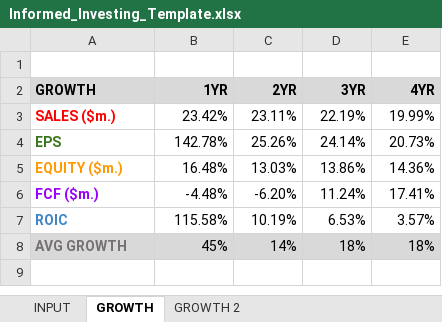
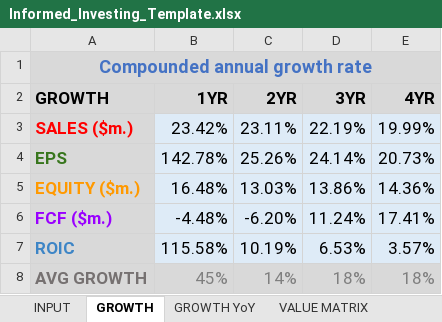
Before and after one commit to asish012/stock_analysis, an Excel workbook: analytics/Informed_Investing_Template.xlsx, sheet GROWTH, drawn as a sheet; values as stored, in another font and other column widths than the file's, no borders; charts and pictures not drawn; the diff names each change by its address in the sheet, - before the commit and + after, or states it on an @@ line.

Commit message:
value matrix added

```diff
--- a/analytics/Informed_Investing_Template.xlsx (sheet GROWTH)
+++ b/analytics/Informed_Investing_Template.xlsx (sheet GROWTH)
-sheet tab: GROWTH 2
+sheet tab: GROWTH YoY
+sheet tab: VALUE MATRIX
-A1 (GROWTH): (empty)
+A1 (GROWTH): Compounded annual growth rate
-A1:E1 fill: none
+A1:E1 fill: #D9D9D9
+A1:E1 merged
@@ A2:E8 text size: larger @@
-A3:A7 fill: none
+A3:A7 fill: #D9D9D9
-B3:E7 fill: none
+B3:E7 fill: #DEEBF7
-B8:E8 text colour: black
+B8:E8 text colour: #7F7F7F
```
Also changed, not shown: sheet GROWTH YoY, sheet INPUT, other sheet tabs, charts or pictures.
